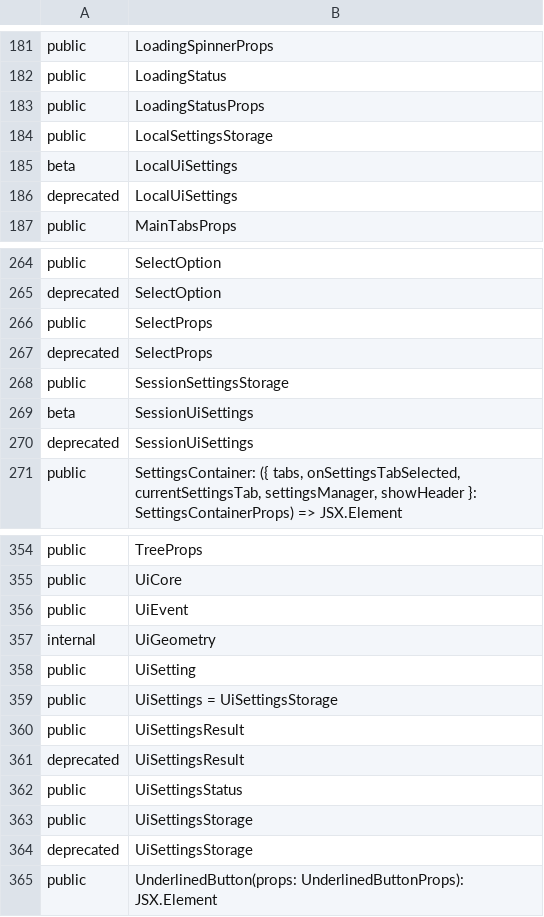
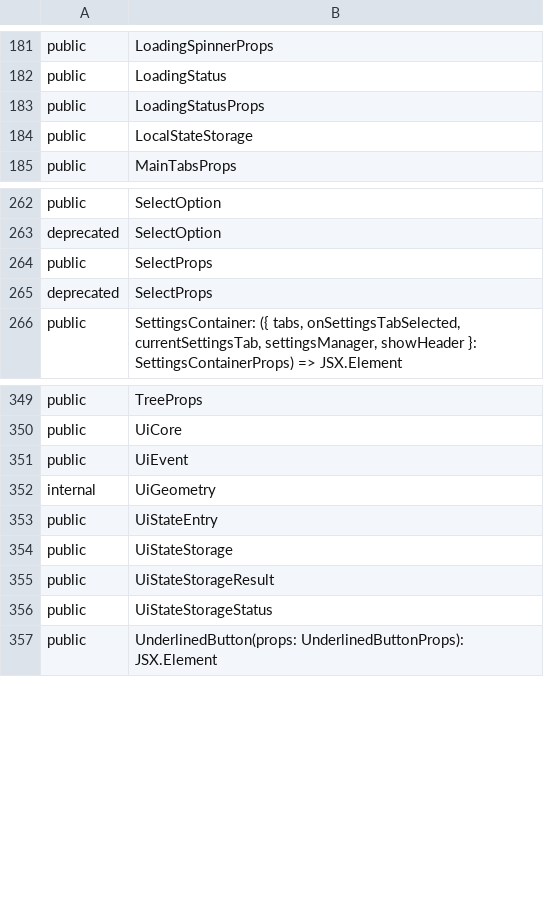
Before and after one commit to iTwin/appui, a CSV file: common/api/summary/core-react.exports.csv, drawn as a sheet; only a part is shown, gaps mark what is left out.

Commit message:
Cleanup UI Settings API and docs (#2746)
* Update deprecation flags on UI setting APIs
* Replace uiSettings with uiStateStorage - remove deprecation after rename.
* rename file remove some eslint deprecations ignores api-extract
* Updates to remove setting UiStateStorage it is not needed as it defaults to using local storage. (#2778)


Co-authored-by: Bill Steinbock <65047615+bsteinbk@users.noreply.github.com>

```diff
--- a/common/api/summary/core-react.exports.csv
+++ b/common/api/summary/core-react.exports.csv
@@ -183,5 +183,3 @@ public;LoadingStatus
 public;LoadingStatusProps
-public;LocalSettingsStorage
-beta;LocalUiSettings
-deprecated;LocalUiSettings
+public;LocalStateStorage
 public;MainTabsProps
@@ -267,5 +265,2 @@ public;SelectProps
 deprecated;SelectProps
-public;SessionSettingsStorage
-beta;SessionUiSettings
-deprecated;SessionUiSettings
 public;SettingsContainer: ({ tabs, onSettingsTabSelected, currentSettingsTab, settingsManager, showHeader }: SettingsContainerProps) => JSX.Element
@@ -357,9 +352,6 @@ public;UiEvent
 internal;UiGeometry
-public;UiSetting
-public;UiSettings = UiSettingsStorage
-public;UiSettingsResult
-deprecated;UiSettingsResult
-public;UiSettingsStatus
-public;UiSettingsStorage
-deprecated;UiSettingsStorage
+public;UiStateEntry
+public;UiStateStorage
+public;UiStateStorageResult
+public;UiStateStorageStatus
 public;UnderlinedButton(props: UnderlinedButtonProps): JSX.Element
```
Also changed, not shown: common/api/summary/appui-react.exports.csv, 51 other files.
